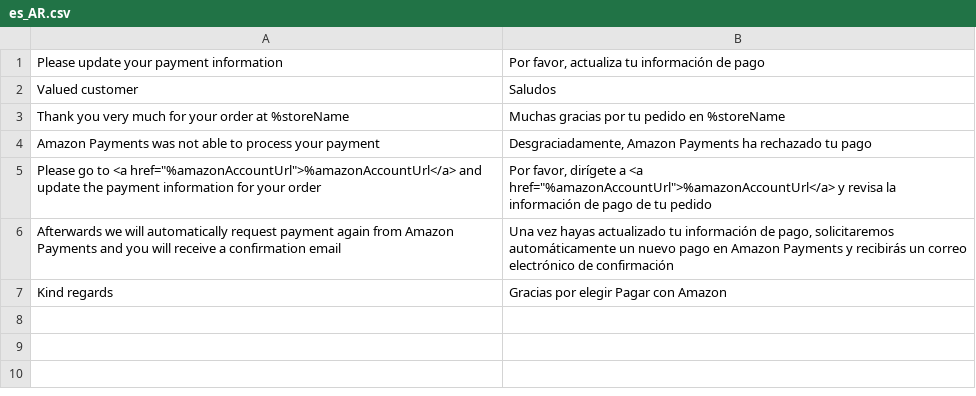
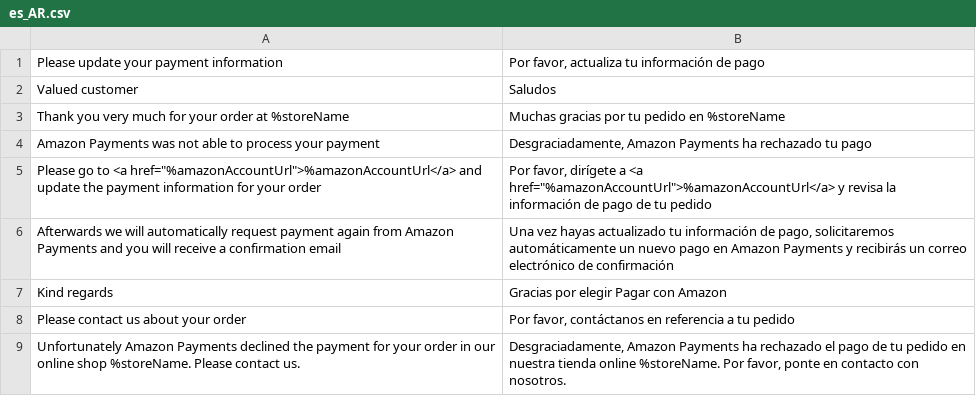
Before and after one commit to devendra-mp/amazon-payments-magento-2-plugin, a CSV file: src/Payment/i18n/es_AR.csv, drawn as a sheet; the diff names each change by its address in the sheet, - before the commit and + after, or states it on an @@ line.

```diff
--- a/src/Payment/i18n/es_AR.csv
+++ b/src/Payment/i18n/es_AR.csv
+row 8: Please contact us about your order | Por favor, contáctanos en referencia a tu pedido
+row 9: Unfortunately Amazon Payments declined the payment for your order in our online shop %storeName. Please contact us. | Desgraciadamente, Amazon Payments ha rechazado el pago de tu pedido en nuestra tienda online %storeName. Por favor, ponte en contacto con nosotros.
```
Also changed, not shown: src/Payment/i18n/es_CL.csv, src/Payment/i18n/es_CO.csv, 19 other files.
